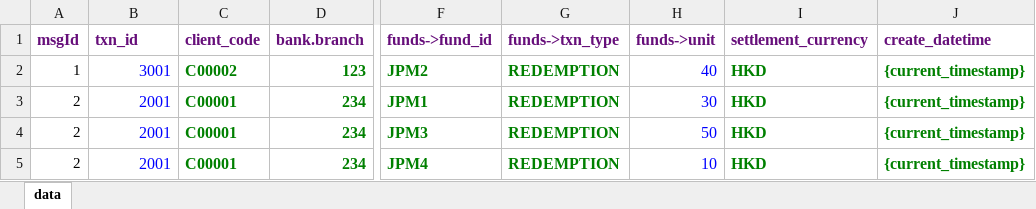
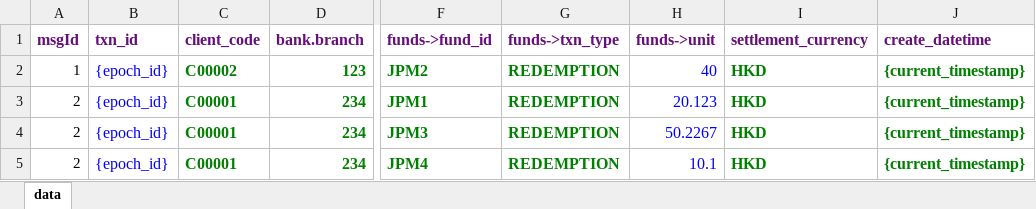
Before and after one commit to joeycmlam/ibportfolio, an Excel workbook: data/orders_w_id.xlsx, sheet data, drawn as a sheet; only a part is shown, gaps mark what is left out; values as stored, in another font and other column widths than the file's, no borders; the diff names each change by its address in the sheet, - before the commit and + after, or states it on an @@ line.

```diff
--- a/data/orders_w_id.xlsx (sheet data)
+++ b/data/orders_w_id.xlsx (sheet data)
-B2 (txn_id): 3001
+B2 (txn_id): {epoch_id}
-B3:B5 (txn_id): 2001
+B3:B5 (txn_id): {epoch_id}
-H3 (funds->unit): 30
+H3 (funds->unit): 20.123
-H4 (funds->unit): 50
+H4 (funds->unit): 50.2267
-H5 (funds->unit): 10
+H5 (funds->unit): 10.1
```
Also changed, not shown: 1 other file.
